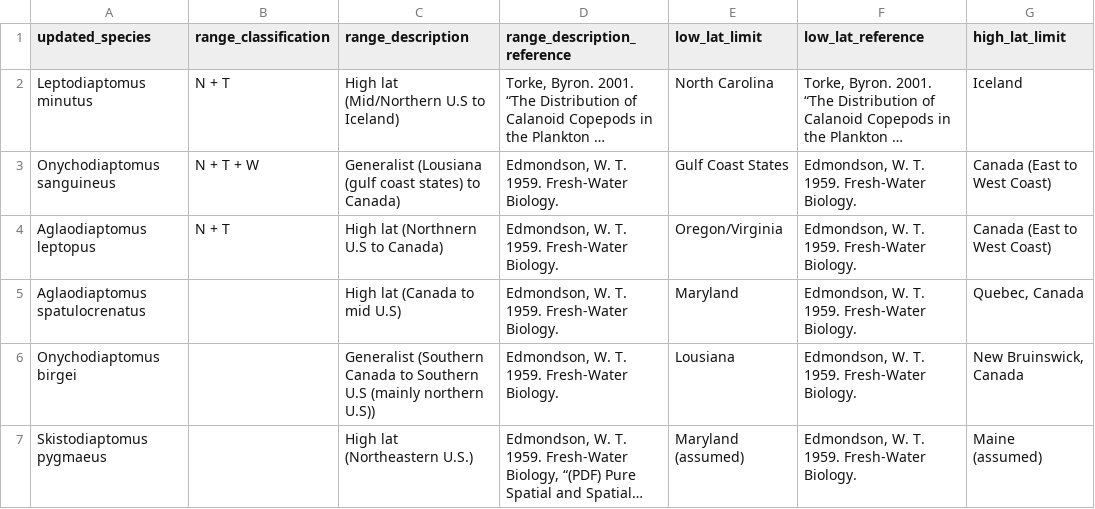
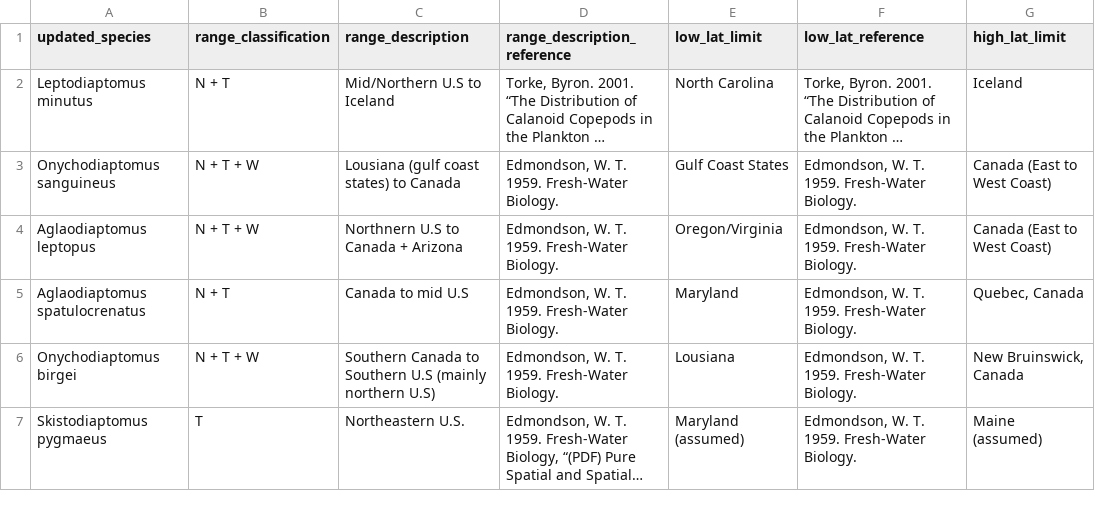
Before and after one commit to ZoopEcoEvo/historical_copepods, a CSV file: Raw_data/range_distributions.csv, drawn as a sheet; only a part is shown; long unchanged cells end in …; the diff covers the shown part only; the diff names each change by its address in the sheet, - before the commit and + after, or states it on an @@ line.

Commit message:
Clean up and finished adding data

```diff
--- a/Raw_data/range_distributions.csv
+++ b/Raw_data/range_distributions.csv
-C2 (range_description): High lat (Mid/Northern U.S to Iceland)
+C2 (range_description): Mid/Northern U.S to Iceland
-C3 (range_description): Generalist (Lousiana (gulf coast states) to Canada)
+C3 (range_description): Lousiana (gulf coast states) to Canada
-B4 (range_classification): N + T
+B4 (range_classification): N + T + W
-C4 (range_description): High lat (Northnern U.S to Canada)
+C4 (range_description): Northnern U.S to Canada + Arizona
-B5 (range_classification): (empty)
+B5 (range_classification): N + T
-C5 (range_description): High lat (Canada to mid U.S)
+C5 (range_description): Canada to mid U.S
-B6 (range_classification): (empty)
+B6 (range_classification): N + T + W
-C6 (range_description): Generalist (Southern Canada to Southern U.S (mainly northern U.S))
+C6 (range_description): Southern Canada to Southern U.S (mainly northern U.S)
-B7 (range_classification): (empty)
+B7 (range_classification): T
-C7 (range_description): High lat (Northeastern U.S.)
+C7 (range_description): Northeastern U.S.
```
Also changed, not shown: 68 edited cells elsewhere in this file.
